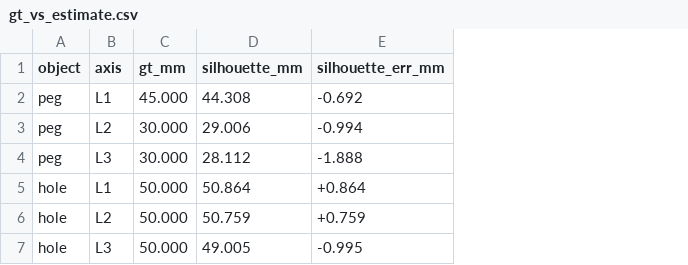
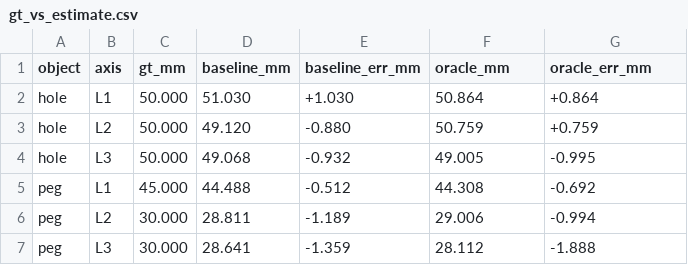
Before and after one commit to keemeoow/rb-multiview-calib-sam3d-scale, a CSV file: data(3)/outputs_cad_fit/gt_vs_estimate.csv, drawn as a sheet; addresses are those after the commit; the diff names each change by its address in the sheet, - before the commit and + after, or states it on an @@ line.

```diff
--- a/data(3)/outputs_cad_fit/gt_vs_estimate.csv
+++ b/data(3)/outputs_cad_fit/gt_vs_estimate.csv
+column D (baseline_mm), rows 5-7: 44.488 | 28.811 | 28.641
+column E (baseline_err_mm), rows 5-7: -0.512 | -1.189 | -1.359
-F1: silhouette_mm
+F1: oracle_mm
-G1: silhouette_err_mm
+G1: oracle_err_mm
@@ row 5 moved to row 2: hole @@
@@ row 6 moved to row 3: hole @@
@@ row 7 moved to row 4: hole @@
```
Also changed, not shown: 53 other files.
